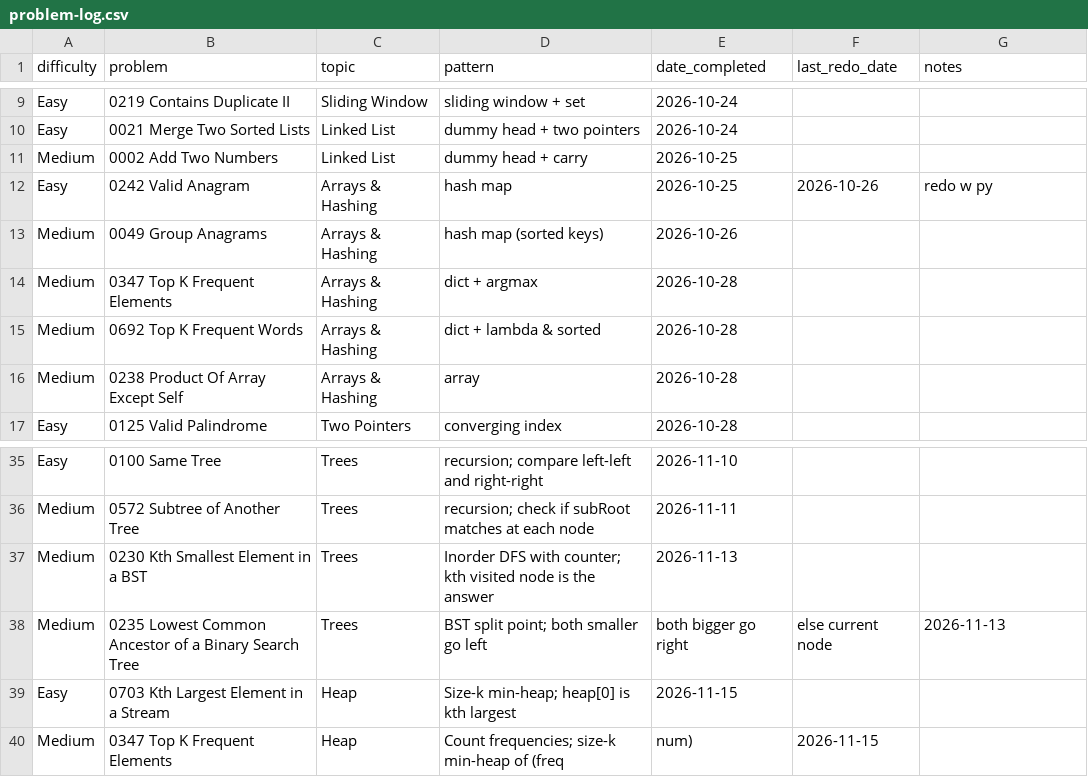
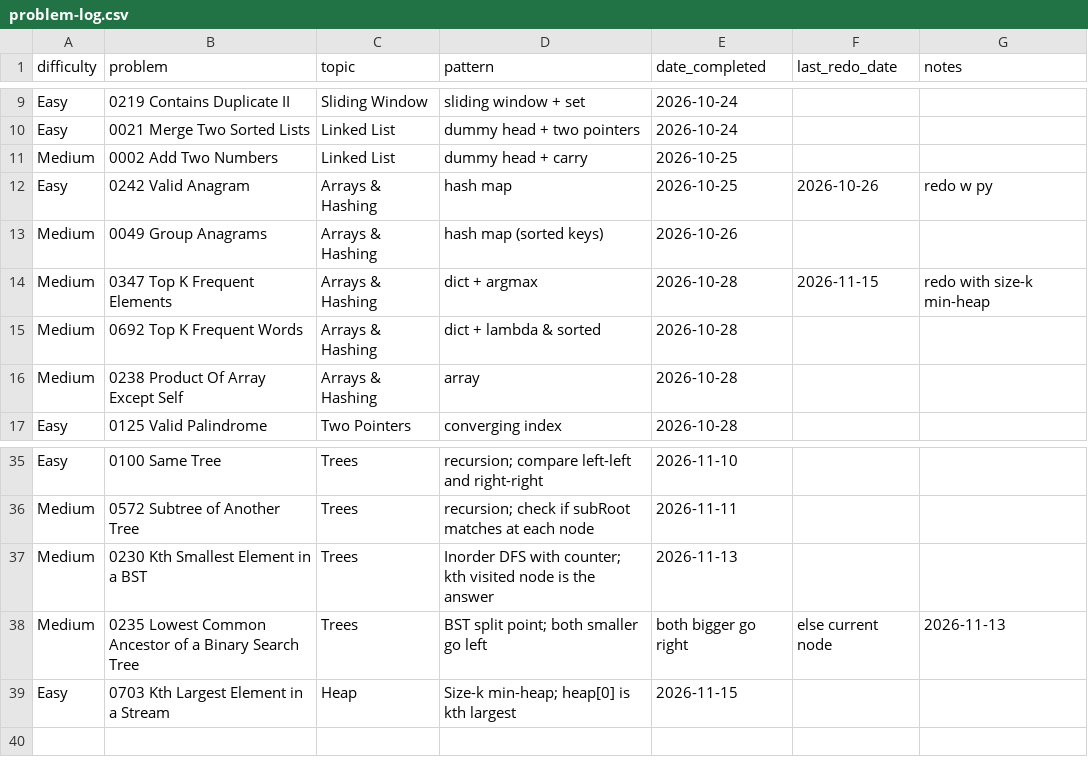
Before and after one commit to kualaS3/q_prep, a CSV file: problem-log.csv, drawn as a sheet; only a part is shown, gaps mark what is left out.

Commit message:
Mark LC 347 heap attempt as redo in problem-log.csv

```diff
--- a/problem-log.csv
+++ b/problem-log.csv
@@ -13,3 +13,3 @@ Easy,0242 Valid Anagram,Arrays & Hashing,hash map,2026-10-25,2026-10-26,redo w p
 Medium,0049 Group Anagrams,Arrays & Hashing,hash map (sorted keys),2026-10-26,,
-Medium,0347 Top K Frequent Elements,Arrays & Hashing,dict + argmax,2026-10-28,,
+Medium,0347 Top K Frequent Elements,Arrays & Hashing,dict + argmax,2026-10-28,2026-11-15,redo with size-k min-heap
 Medium,0692 Top K Frequent Words,Arrays & Hashing,dict + lambda & sorted,2026-10-28,,
@@ -39,2 +39 @@ Medium,0235 Lowest Common Ancestor of a Binary Search Tree,Trees,BST split point
 Easy,0703 Kth Largest Element in a Stream,Heap,Size-k min-heap; heap[0] is kth largest,2026-11-15,,
-Medium,0347 Top K Frequent Elements,Heap,Count frequencies; size-k min-heap of (freq, num),2026-11-15,,
```
